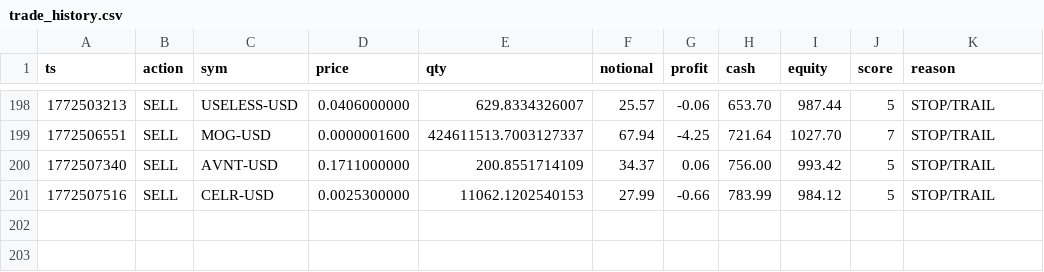
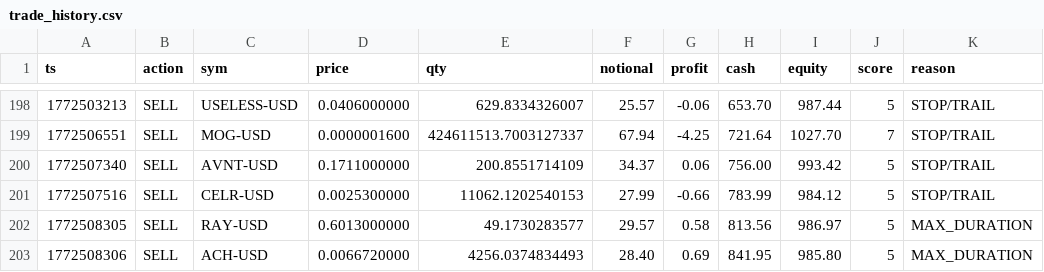
Before and after one commit to joshuadobbs056-ctrl/coin-sniper-data, a CSV file: trade_history.csv, drawn as a sheet; only a part is shown, gaps mark what is left out; the diff names each change by its address in the sheet, - before the commit and + after, or states it on an @@ line.

Commit message:
update trade_history.csv

```diff
--- a/trade_history.csv
+++ b/trade_history.csv
+row 202: 1772508305 | SELL | RAY-USD | 0.6013000000 | 49.1730283577 | 29.57 | 0.58 | 813.56 | 986.97 | 5 | MAX_DURATION
+row 203: 1772508306 | SELL | ACH-USD | 0.0066720000 | 4256.0374834493 | 28.40 | 0.69 | 841.95 | 985.80 | 5 | MAX_DURATION
```
